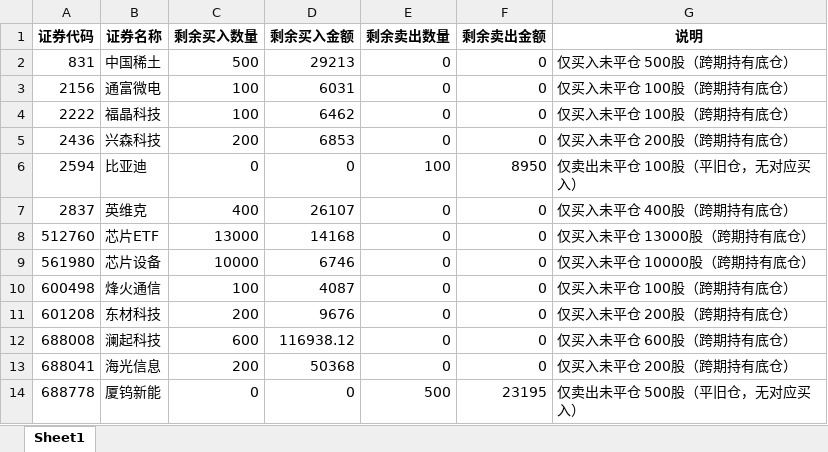
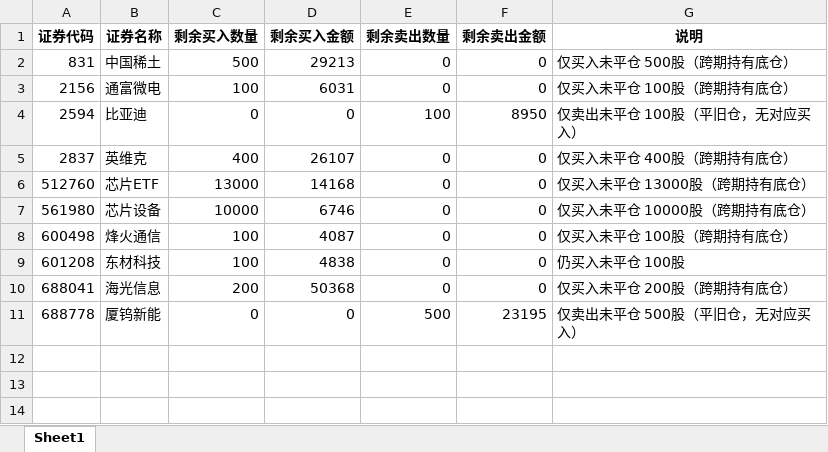
Before and after one commit to ooojedyooo/short-term-trading, an Excel workbook: reports/剩余持仓_2026-09.xlsx, sheet Sheet1, drawn as a sheet; values as stored, in another font and other column widths than the file's, no borders; removed rows and columns are numbered as before the commit, all else as after; the diff names each change by its address in the sheet, - before the commit and + after, or states it on an @@ line.

```diff
--- a/reports/剩余持仓_2026-09.xlsx (sheet Sheet1)
+++ b/reports/剩余持仓_2026-09.xlsx (sheet Sheet1)
-row 4: 2222 | 福晶科技 | 100 | 6462 | 0 | 0 | 仅买入未平仓 100股（跨期持有底仓）
-row 5: 2436 | 兴森科技 | 200 | 6853 | 0 | 0 | 仅买入未平仓 200股（跨期持有底仓）
-C9 (剩余买入数量): 200
+C9 (剩余买入数量): 100
-D9 (剩余买入金额): 9676
+D9 (剩余买入金额): 4838
-G9 (说明): 仅买入未平仓 200股（跨期持有底仓）
+G9 (说明): 仍买入未平仓 100股
-row 12: 688008 | 澜起科技 | 600 | 116938.12 | 0 | 0 | 仅买入未平仓 600股（跨期持有底仓）
```
Also changed, not shown: reports/剩余持仓_2026年度.xlsx, 股票交易盈亏汇总.xlsx, 9 other files.
